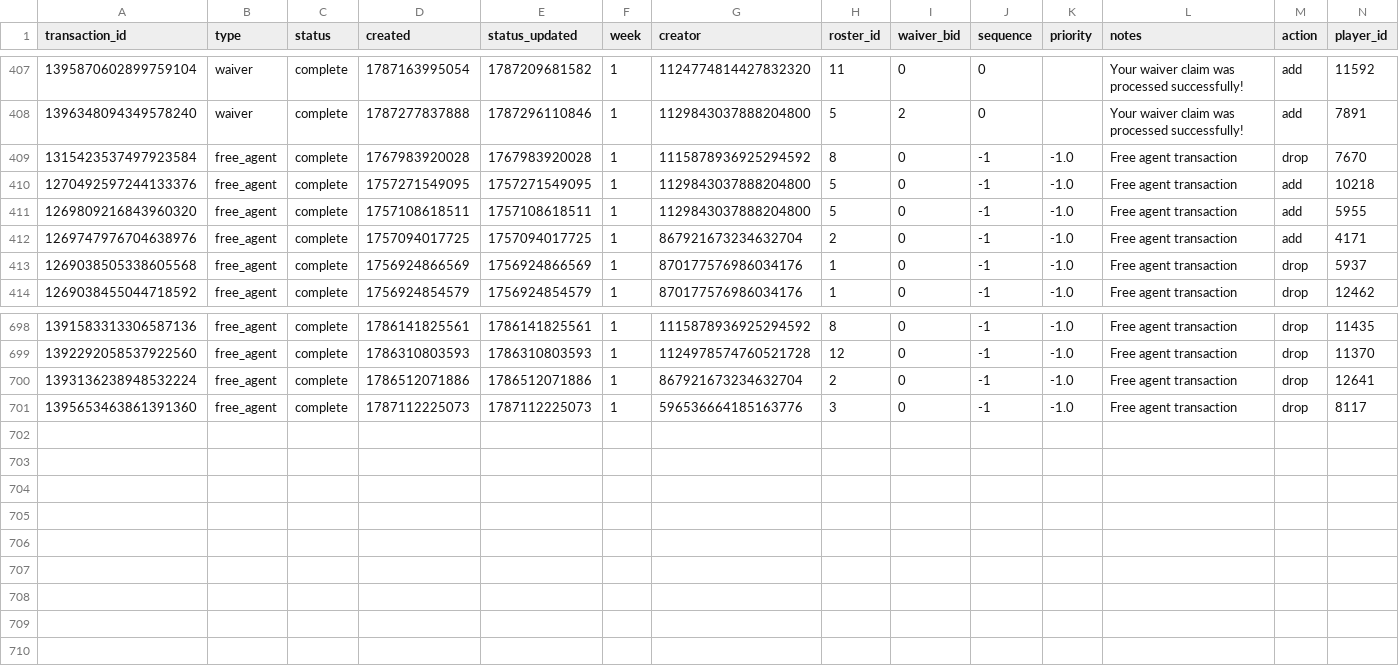
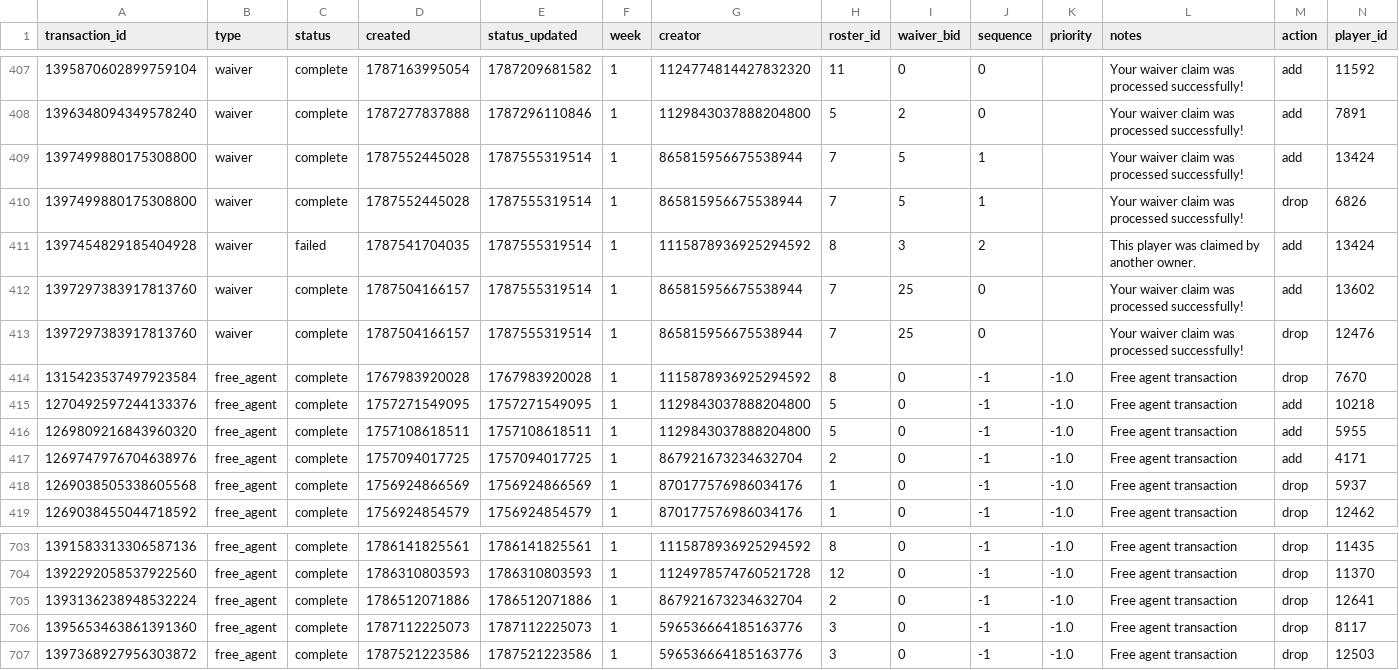
Before and after one commit to capitanlandr/trade-analysis-dashboard, a CSV file: pipeline/waiver_wire_analysis.csv, drawn as a sheet; only a part is shown, gaps mark what is left out; rows hold the shown columns only; the diff names each change by its address in the sheet, - before the commit and + after, or states it on an @@ line.

```diff
--- a/pipeline/waiver_wire_analysis.csv
+++ b/pipeline/waiver_wire_analysis.csv
+row 409: 1397499880175308800 | waiver | complete | 1787552445028 | 1787555319514 | 1 | 865815956675538944 | 7 | 5 | 1 |  | Your waiver claim was processed successfully! | add | 13424
+row 410: 1397499880175308800 | waiver | complete | 1787552445028 | 1787555319514 | 1 | 865815956675538944 | 7 | 5 | 1 |  | Your waiver claim was processed successfully! | drop | 6826
+row 411: 1397454829185404928 | waiver | failed | 1787541704035 | 1787555319514 | 1 | 1115878936925294592 | 8 | 3 | 2 |  | This player was claimed by another owner. | add | 13424
+row 412: 1397297383917813760 | waiver | complete | 1787504166157 | 1787555319514 | 1 | 865815956675538944 | 7 | 25 | 0 |  | Your waiver claim was processed successfully! | add | 13602
+row 413: 1397297383917813760 | waiver | complete | 1787504166157 | 1787555319514 | 1 | 865815956675538944 | 7 | 25 | 0 |  | Your waiver claim was processed successfully! | drop | 12476
+row 707: 1397368927956303872 | free_agent | complete | 1787521223586 | 1787521223586 | 1 | 596536664185163776 | 3 | 0 | -1 | -1.0 | Free agent transaction | drop | 12503
```
Also changed, not shown: pipeline/league_trades_analysis_pipeline.csv, 23 other files.
